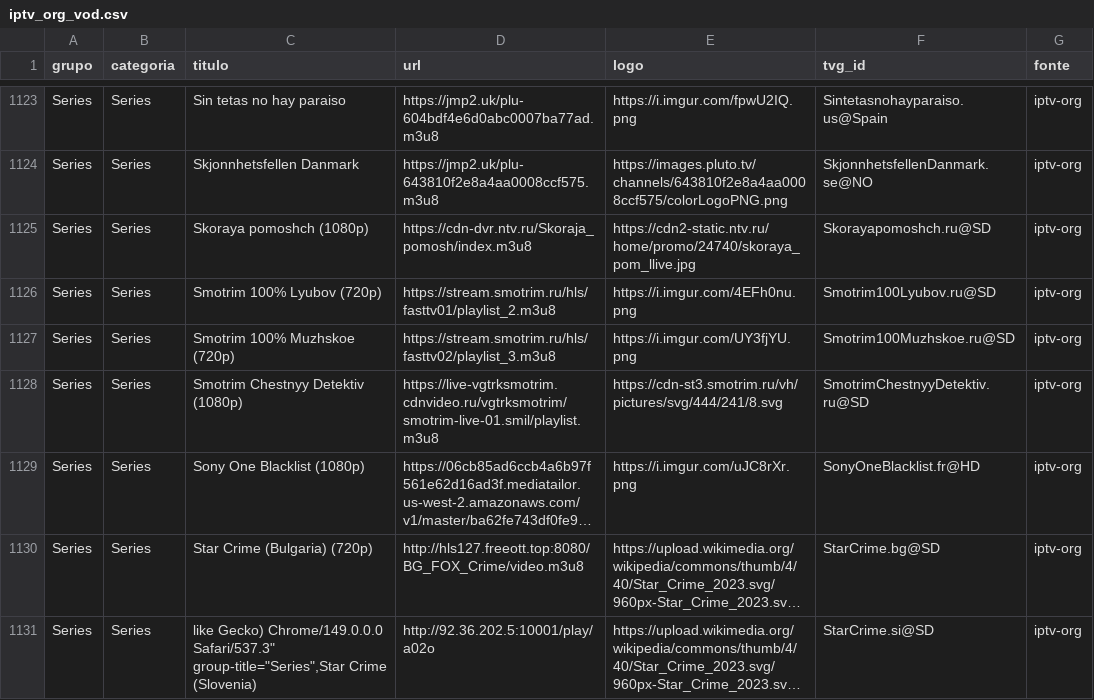
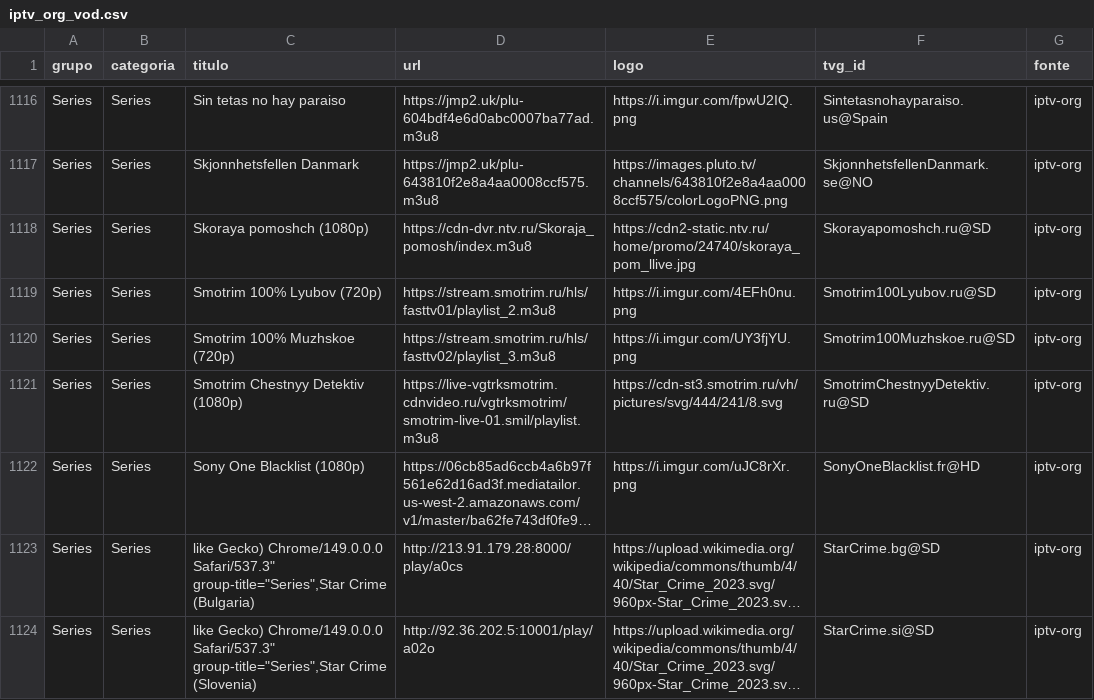
Before and after one commit to kaykewf13/animeout, a CSV file: sources/iptv_org_vod.csv, drawn as a sheet; only a part is shown, gaps mark what is left out; long unchanged cells end in …; addresses are those after the commit; the diff covers the shown part only; the diff names each change by its address in the sheet, - before the commit and + after, or states it on an @@ line.

```diff
--- a/sources/iptv_org_vod.csv
+++ b/sources/iptv_org_vod.csv
-C1123 (titulo): Star Crime (Bulgaria) (720p)
+C1123 (titulo): like Gecko) Chrome/149.0.0.0 Safari/537.3" group-title="Series",Star Crime (Bulgaria)
-D1123 (url): http://hls127.freeott.top:8080/BG_FOX_Crime/video.m3u8
+D1123 (url): http://213.91.179.28:8000/play/a0cs
```
Also changed, not shown: 3 added rows, 10 removed rows and 12 edited cells elsewhere in this file, 2 other files.
